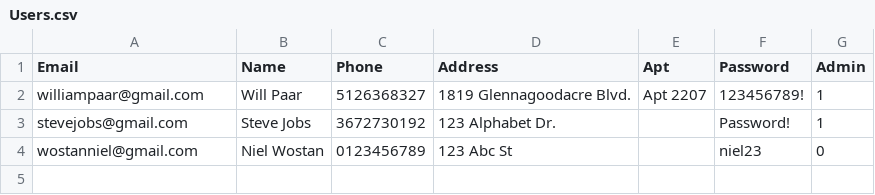
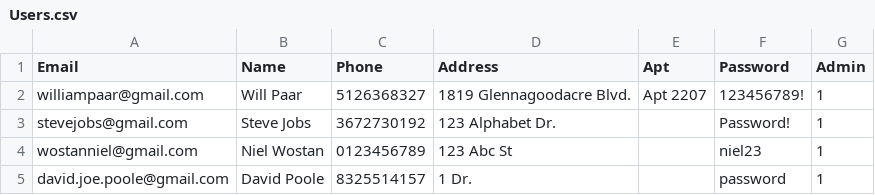
Before and after one commit to Willpaar/West-Texas-Movies-, a CSV file: backend/database/Users.csv, drawn as a sheet.

```diff
--- a/backend/database/Users.csv
+++ b/backend/database/Users.csv
@@ -3,2 +3,3 @@ williampaar@gmail.com,Will Paar,5126368327,1819 Glennagoodacre Blvd.,Apt 2207,12
 stevejobs@gmail.com,Steve Jobs,3672730192,123 Alphabet Dr.,,Password!,1
-wostanniel@gmail.com,Niel Wostan,0123456789,123 Abc St,,niel23,0
+wostanniel@gmail.com,Niel Wostan,0123456789,123 Abc St,,niel23,1
+david.joe.poole@gmail.com,David Poole,8325514157,1 Dr.,,password,1
```
Also changed, not shown: backend/database/Movies.csv, 19 other files.
